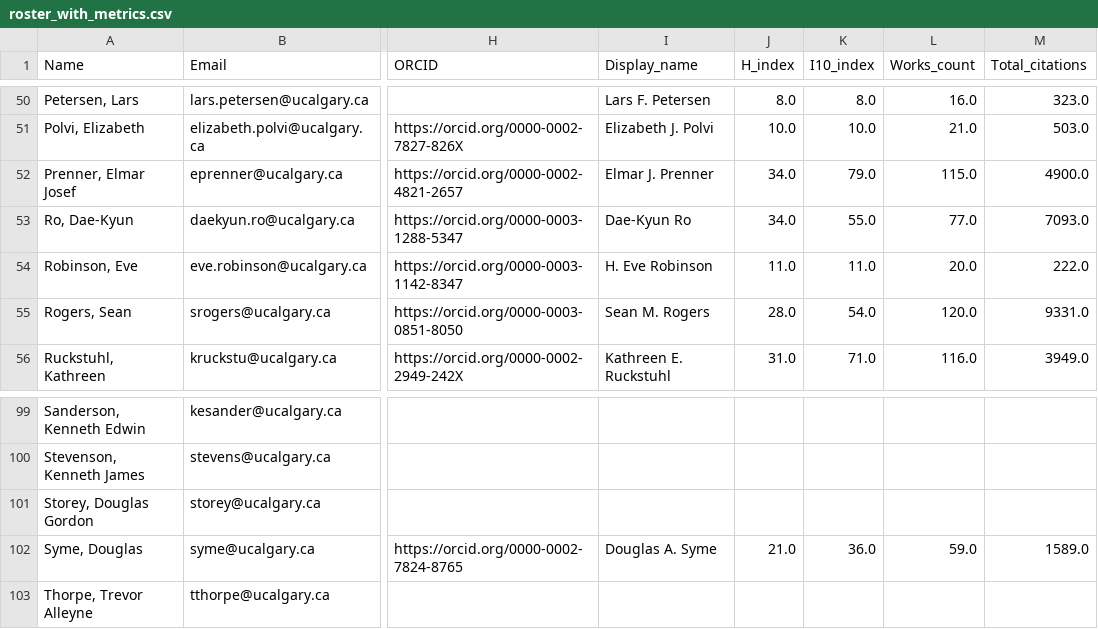
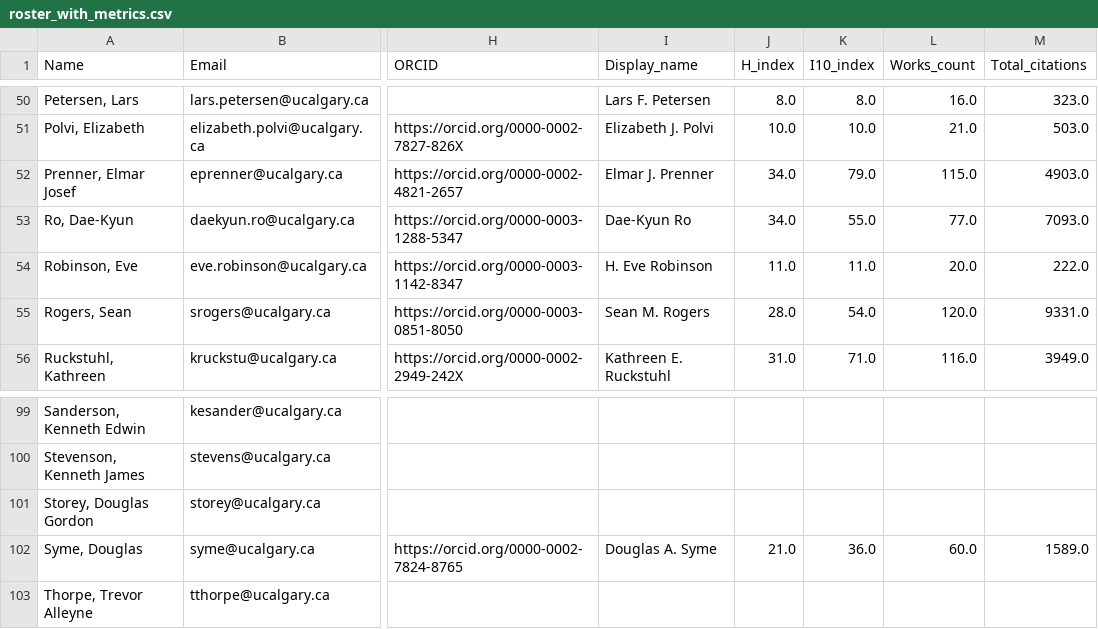
Before and after one commit to ResonanceResearch/UC_BioSci_Dashboard, a CSV file: data/roster_with_metrics.csv, drawn as a sheet; only a part is shown, gaps mark what is left out; the diff covers the shown part only; the diff names each change by its address in the sheet, - before the commit and + after, or states it on an @@ line.

```diff
--- a/data/roster_with_metrics.csv
+++ b/data/roster_with_metrics.csv
-M52 (Total_citations): 4900.0
+M52 (Total_citations): 4903.0
-L102 (Works_count): 59.0
+L102 (Works_count): 60.0
```
Also changed, not shown: 10 edited cells elsewhere in this file, 5 other files.
